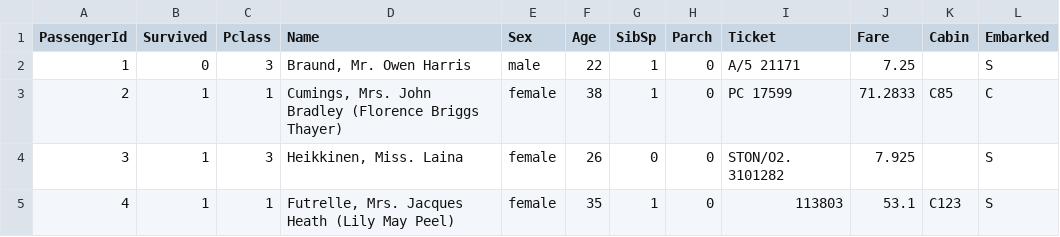
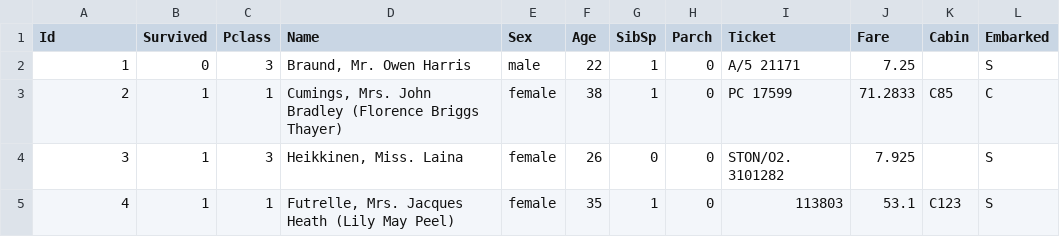
Before and after one commit to Aenori/ml_workflow, a CSV file: example/data/train.csv, drawn as a sheet; only a part is shown.

```diff
--- a/example/data/train.csv
+++ b/example/data/train.csv
@@ -1,2 +1,2 @@
-PassengerId,Survived,Pclass,Name,Sex,Age,SibSp,Parch,Ticket,Fare,Cabin,Embarked
+Id,Survived,Pclass,Name,Sex,Age,SibSp,Parch,Ticket,Fare,Cabin,Embarked
 1,0,3,"Braund, Mr. Owen Harris",male,22,1,0,A/5 21171,7.25,,S
```
Also changed, not shown: 7 other files.
